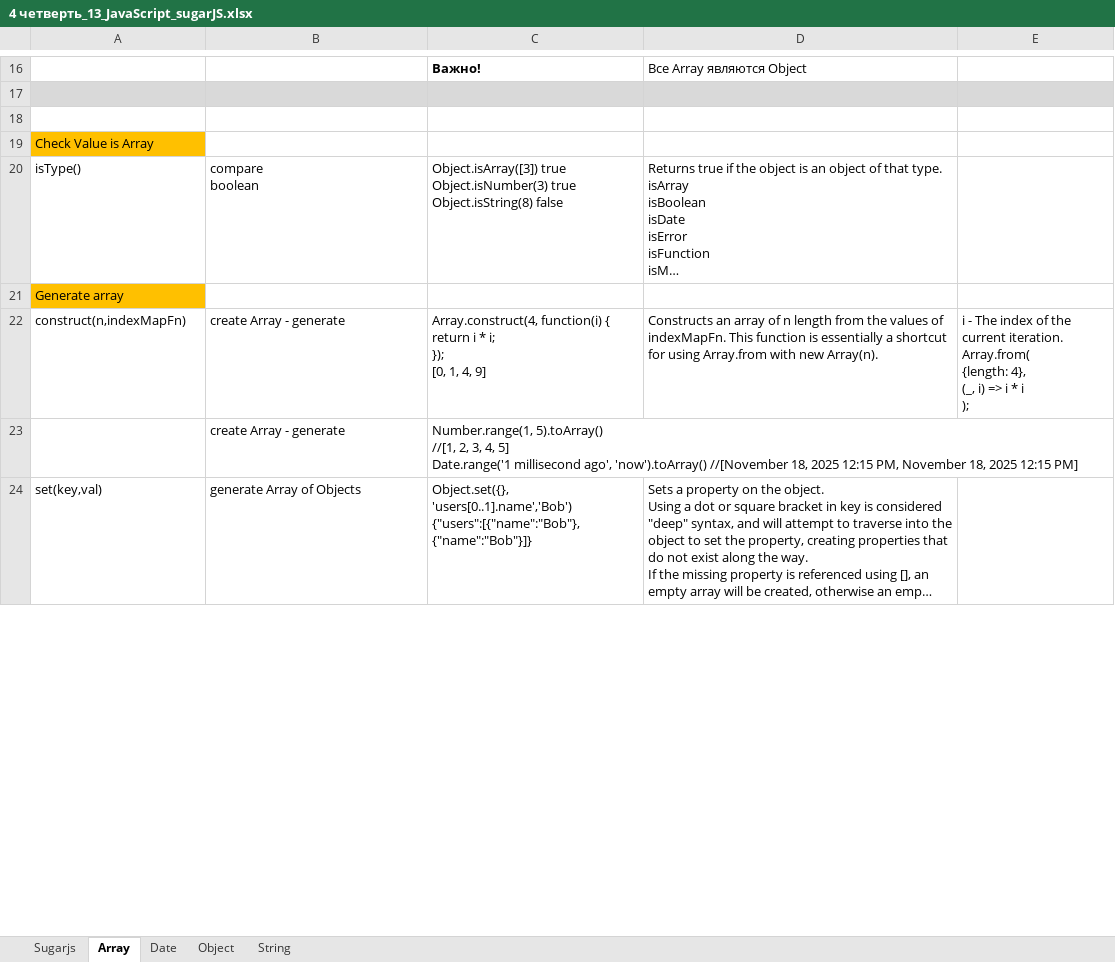
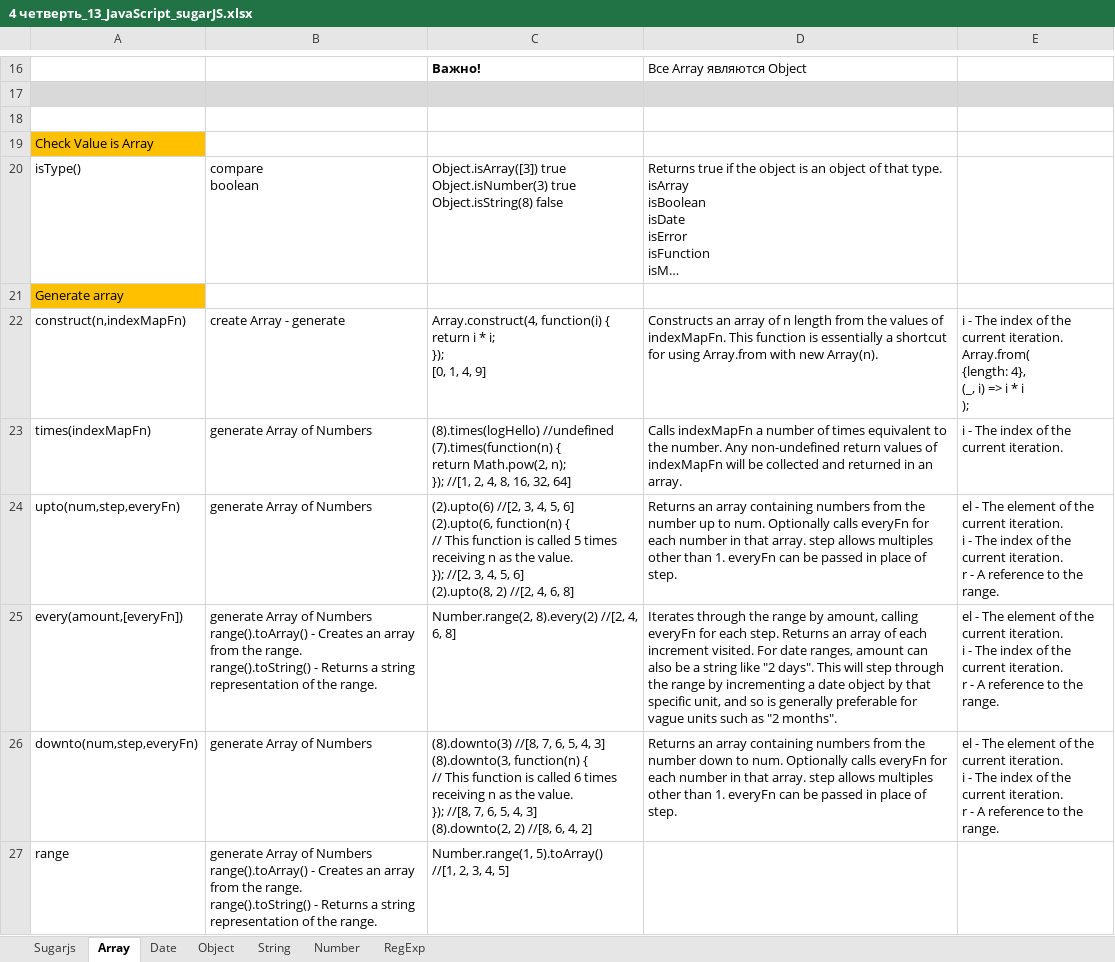
Before and after one commit to AlexServGE/GB_Developer_Workbook, an Excel workbook: 4 четверть_13_JavaScript_sugarJS.xlsx, sheet Array, drawn as a sheet; only a part is shown, gaps mark what is left out; the shorter side is filled out with more unchanged rows; long unchanged cells end in …; values as stored, in another font and other column widths than the file's, no borders; removed rows and columns are numbered as before the commit, all else as after; ↵ is a line break in a cell; the diff covers the shown part only; the diff names each change by its address in the sheet, - before the commit and + after, or states it on an @@ line.

```diff
--- a/4 четверть_13_JavaScript_sugarJS.xlsx (sheet Array)
+++ b/4 четверть_13_JavaScript_sugarJS.xlsx (sheet Array)
+sheet tab: Number
+sheet tab: RegExp
-row 23:  | create Array - generate | Number.range(1, 5).toArray() ↵ //[1, 2, 3, 4, 5] ↵ Date.range('1 millisecond ago', 'now').toArray() //[November 18, 2025 12:15 PM, November 18, 2025 12:15 PM]
+row 23: times(indexMapFn) | generate Array of Numbers | (8).times(logHello) //undefined ↵ (7).times(function(n) { ↵ return Math.pow(2, n); ↵ }); //[1, 2, 4, 8, 16, 32, 64] | Calls indexMapFn a number of times equivalent to the number. Any non-undefined return values of indexMapFn will be collected and returned in an array. | i - The index of the current iteration.
+row 24: upto(num,step,everyFn) | generate Array of Numbers | (2).upto(6) //[2, 3, 4, 5, 6] ↵ (2).upto(6, function(n) { ↵ // This function is called 5 times receiving n as the value. ↵ }); //[2, 3, 4, 5, 6] ↵ (2).upto(8, 2) //[2, 4, 6, 8] | Returns an array containing numbers from the number up to num. Optionally calls everyFn for each number in that array. step allows multiples other than 1. everyFn can be passed in place of step. | el - The element of the current iteration. ↵ i - The index of the current iteration. ↵ r - A reference to the range.
+row 25: every(amount,[everyFn]) | generate Array of Numbers ↵ range().toArray() - Creates an array from the range. ↵ range().toString() - Returns a string representation of the range. | Number.range(2, 8).every(2) //[2, 4, 6, 8] | Iterates through the range by amount, calling everyFn for each step. Returns an array of each increment visited. For date ranges, amount can also be a string like "2 days". This will step through the range by incrementing a date object by that specific unit, and so is generally preferable for vague units such as "2 months". | el - The element of the current iteration. ↵ i - The index of the current iteration. ↵ r - A reference to the range.
+row 26: downto(num,step,everyFn) | generate Array of Numbers | (8).downto(3) //[8, 7, 6, 5, 4, 3] ↵ (8).downto(3, function(n) { ↵ // This function is called 6 times receiving n as the value. ↵ }); //[8, 7, 6, 5, 4, 3] ↵ (8).downto(2, 2) //[8, 6, 4, 2] | Returns an array containing numbers from the number down to num. Optionally calls everyFn for each number in that array. step allows multiples other than 1. everyFn can be passed in place of step. | el - The element of the current iteration. ↵ i - The index of the current iteration. ↵ r - A reference to the range.
+row 27: range | generate Array of Numbers ↵ range().toArray() - Creates an array from the range. ↵ range().toString() - Returns a string representation of the range. | Number.range(1, 5).toArray() ↵ //[1, 2, 3, 4, 5]
```
Also changed, not shown: 4 added rows and 1 edited cell elsewhere in this sheet, sheet Date.
